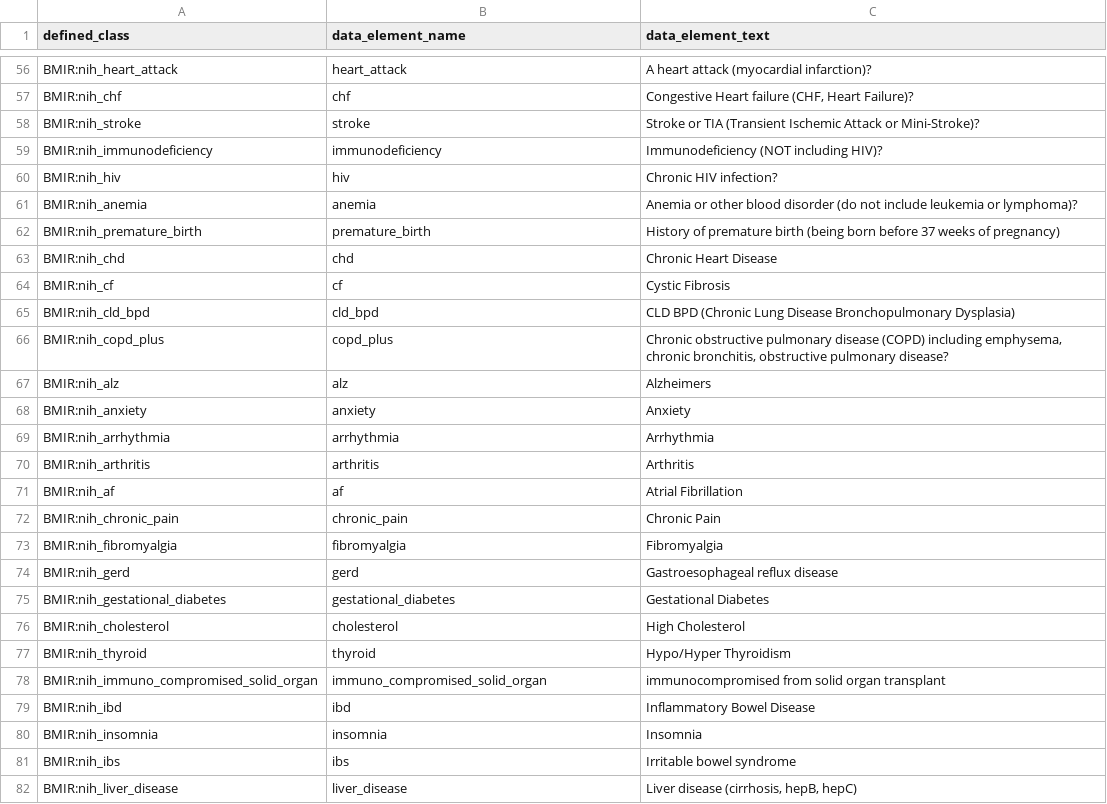
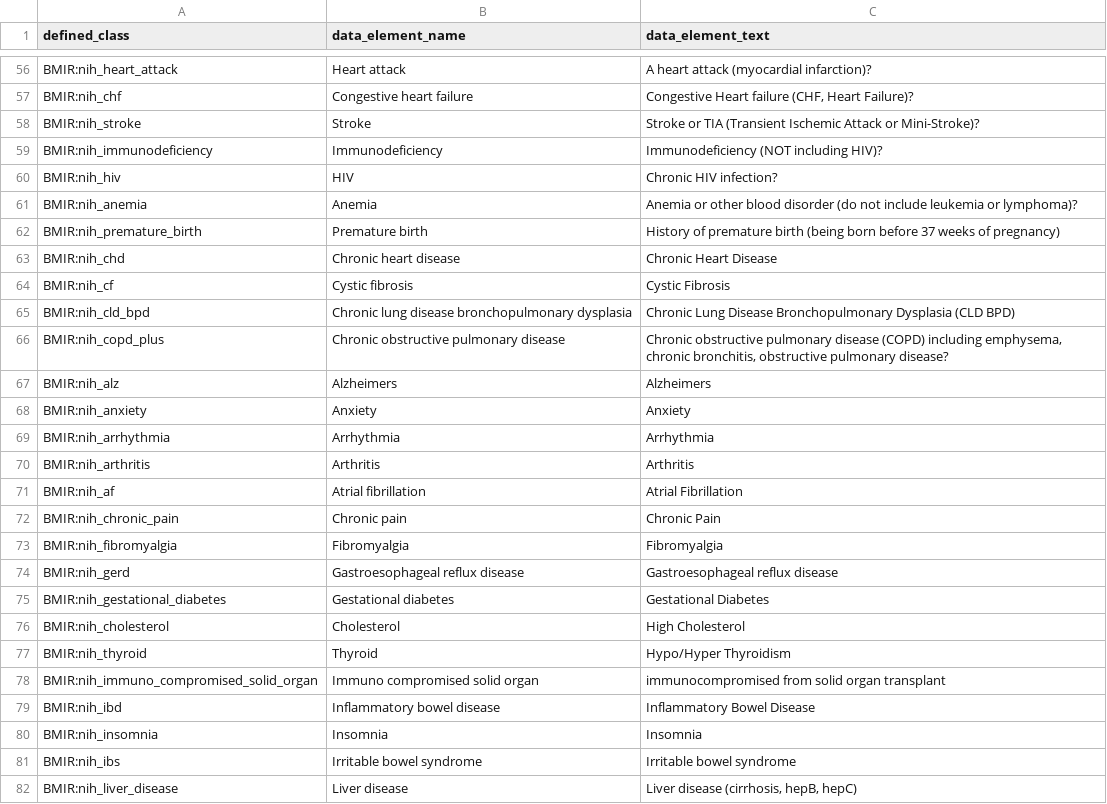
Before and after one commit to bmir-radx/gcbo, a TSV file: src/patterns/data/default/data_element_pattern.tsv, drawn as a sheet; only a part is shown, gaps mark what is left out; the diff covers the shown part only; the diff names each change by its address in the sheet, - before the commit and + after, or states it on an @@ line.

```diff
--- a/src/patterns/data/default/data_element_pattern.tsv
+++ b/src/patterns/data/default/data_element_pattern.tsv
-B56 (data_element_name): heart_attack
+B56 (data_element_name): Heart attack
-B57 (data_element_name): chf
+B57 (data_element_name): Congestive heart failure
-B58 (data_element_name): stroke
+B58 (data_element_name): Stroke
-B59 (data_element_name): immunodeficiency
+B59 (data_element_name): Immunodeficiency
-B60 (data_element_name): hiv
+B60 (data_element_name): HIV
-B61 (data_element_name): anemia
+B61 (data_element_name): Anemia
-B62 (data_element_name): premature_birth
+B62 (data_element_name): Premature birth
-B63 (data_element_name): chd
+B63 (data_element_name): Chronic heart disease
-B64 (data_element_name): cf
+B64 (data_element_name): Cystic fibrosis
-B65 (data_element_name): cld_bpd
+B65 (data_element_name): Chronic lung disease bronchopulmonary dysplasia
-C65 (data_element_text): CLD BPD (Chronic Lung Disease Bronchopulmonary Dysplasia)
+C65 (data_element_text): Chronic Lung Disease Bronchopulmonary Dysplasia (CLD BPD)
-B66 (data_element_name): copd_plus
+B66 (data_element_name): Chronic obstructive pulmonary disease
-B67 (data_element_name): alz
+B67 (data_element_name): Alzheimers
-B68 (data_element_name): anxiety
+B68 (data_element_name): Anxiety
-B69 (data_element_name): arrhythmia
+B69 (data_element_name): Arrhythmia
-B70 (data_element_name): arthritis
+B70 (data_element_name): Arthritis
-B71 (data_element_name): af
+B71 (data_element_name): Atrial fibrillation
-B72 (data_element_name): chronic_pain
+B72 (data_element_name): Chronic pain
-B73 (data_element_name): fibromyalgia
+B73 (data_element_name): Fibromyalgia
-B74 (data_element_name): gerd
+B74 (data_element_name): Gastroesophageal reflux disease
-B75 (data_element_name): gestational_diabetes
+B75 (data_element_name): Gestational diabetes
-B76 (data_element_name): cholesterol
+B76 (data_element_name): Cholesterol
-B77 (data_element_name): thyroid
+B77 (data_element_name): Thyroid
-B78 (data_element_name): immuno_compromised_solid_organ
+B78 (data_element_name): Immuno compromised solid organ
-B79 (data_element_name): ibd
+B79 (data_element_name): Inflammatory bowel disease
-B80 (data_element_name): insomnia
+B80 (data_element_name): Insomnia
-B81 (data_element_name): ibs
+B81 (data_element_name): Irritable bowel syndrome
-B82 (data_element_name): liver_disease
+B82 (data_element_name): Liver disease
```
Also changed, not shown: 106 edited cells elsewhere in this file, 23 other files.
